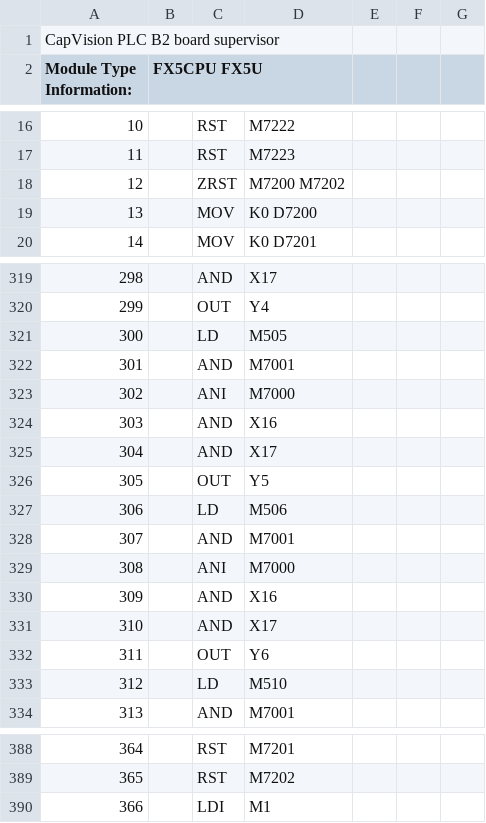
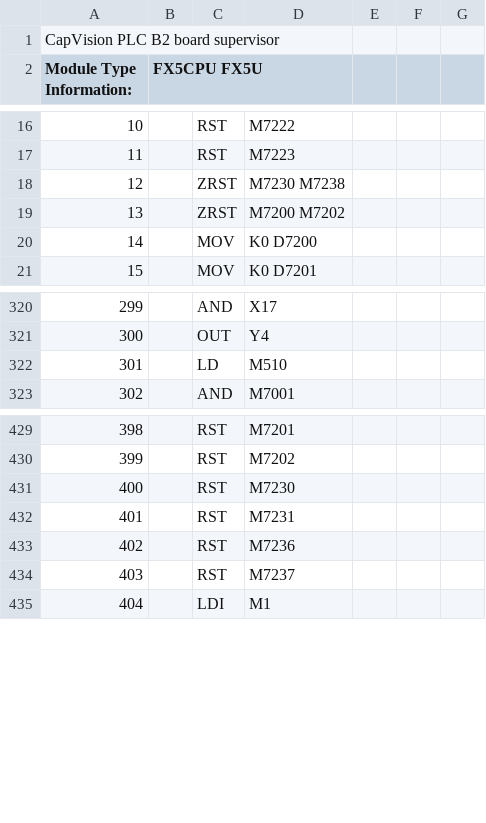
Before and after one commit to thaksaporn/capvision-simulator, a CSV file: PLC/CapVision_W1_Ladder_IMPORT.csv, drawn as a sheet; only a part is shown, gaps mark what is left out; removed rows and columns are numbered as before the commit, all else as after; the diff covers the shown part only; the diff names each change by its address in the sheet, - before the commit and + after, or states it on an @@ line.

```diff
--- a/PLC/CapVision_W1_Ladder_IMPORT.csv
+++ b/PLC/CapVision_W1_Ladder_IMPORT.csv
+row 18: 12 |  | ZRST | M7230 M7238
@@ column A (Module Type Information:) renumbered from row 19 down @@
-row 321: 300 |  | LD | M505
@@ row 322 moved to row 352: 330 @@
@@ row 323 moved to row 353: 331 @@
-row 324: 303 |  | AND | X16
-row 325: 304 |  | AND | X17
@@ row 326 moved to row 401: 373 @@
-row 327: 306 |  | LD | M506
@@ row 328 moved to row 381: 356 @@
@@ row 329 moved to row 382: 357 @@
-row 330: 309 |  | AND | X16
-row 331: 310 |  | AND | X17
@@ row 332 moved to row 405: 377 @@
+row 431: 400 |  | RST | M7230
+row 432: 401 |  | RST | M7231
+row 433: 402 |  | RST | M7236
+row 434: 403 |  | RST | M7237
```
Also changed, not shown: 46 added rows, 1 moved row and 7 edited cells elsewhere in this file, 25 other files.
